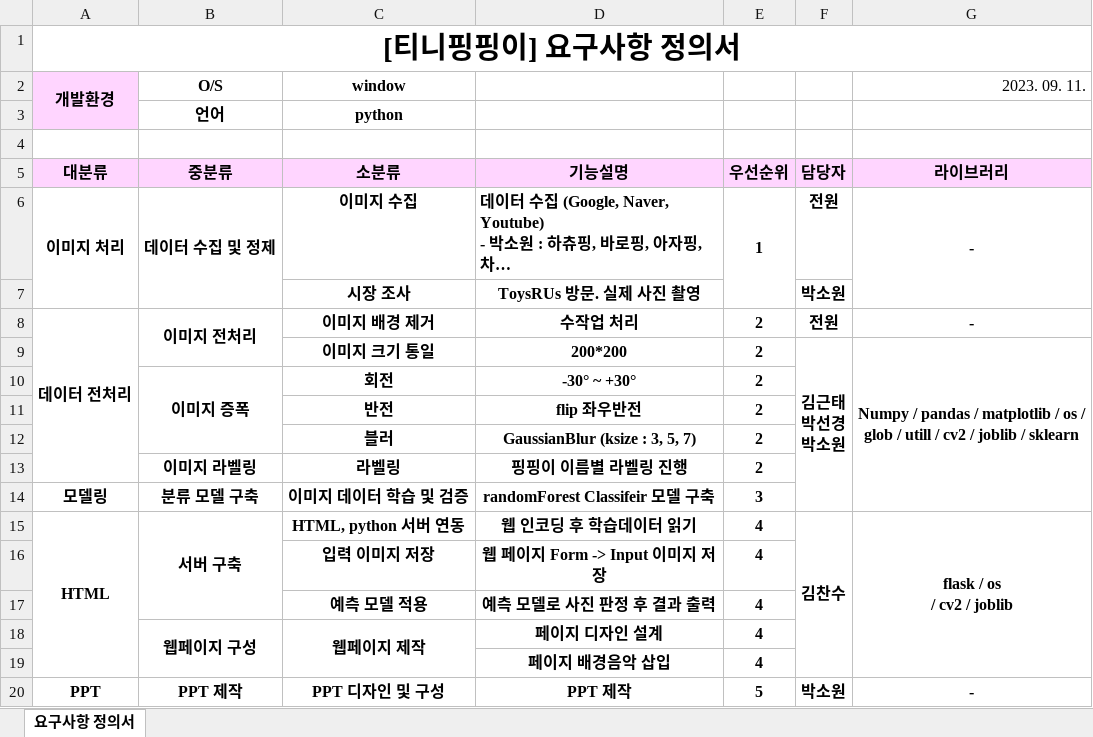
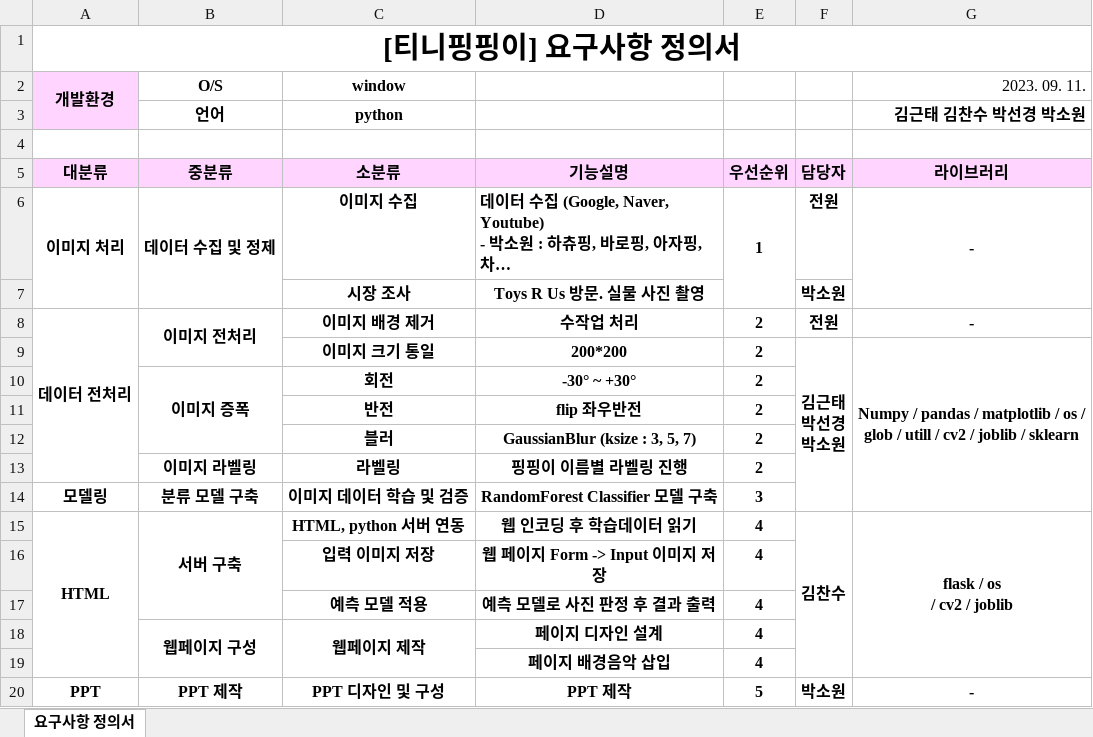
Before and after one commit to sowon6393/AI_BigData_project, an Excel workbook: (230911) open cv_TiniPingPing/요구사항정의서.xlsx, sheet 요구사항 정의서, drawn as a sheet; long unchanged cells end in …; values as stored, in another font and other column widths than the file's, no borders; the diff names each change by its address in the sheet, - before the commit and + after, or states it on an @@ line.

```diff
--- a/(230911) open cv_TiniPingPing/요구사항정의서.xlsx (sheet 요구사항 정의서)
+++ b/(230911) open cv_TiniPingPing/요구사항정의서.xlsx (sheet 요구사항 정의서)
-G3 (라이브러리): (empty)
+G3 (라이브러리): 김근태 김찬수 박선경 박소원
-D7 (기능설명): ToysRUs 방문. 실제 사진 촬영
+D7 (기능설명): Toys R Us 방문. 실물 사진 촬영
-D14 (기능설명): randomForest Classifeir 모델 구축
+D14 (기능설명): RandomForest Classifier 모델 구축
```
Also changed, not shown: 2 other files.
